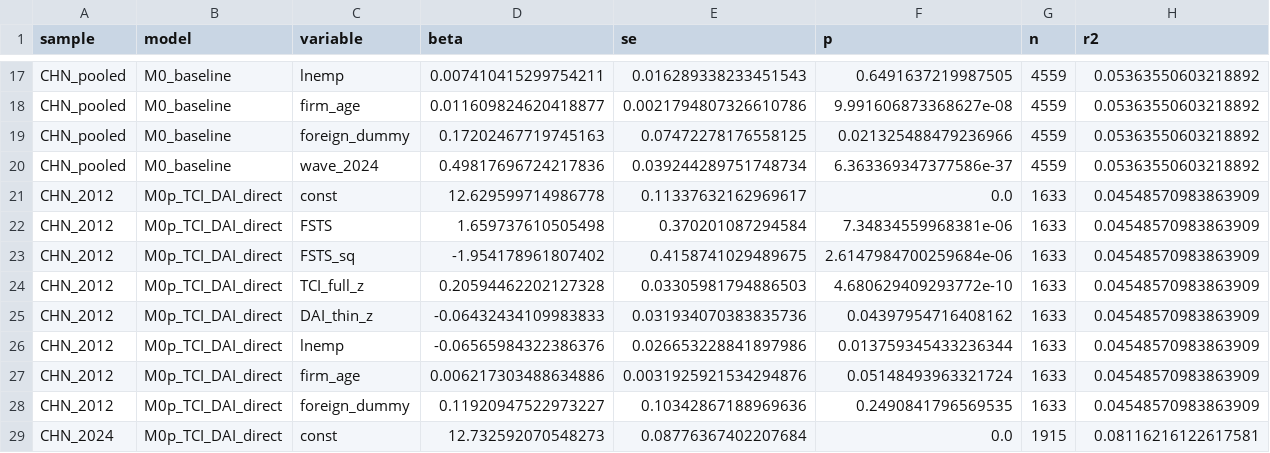
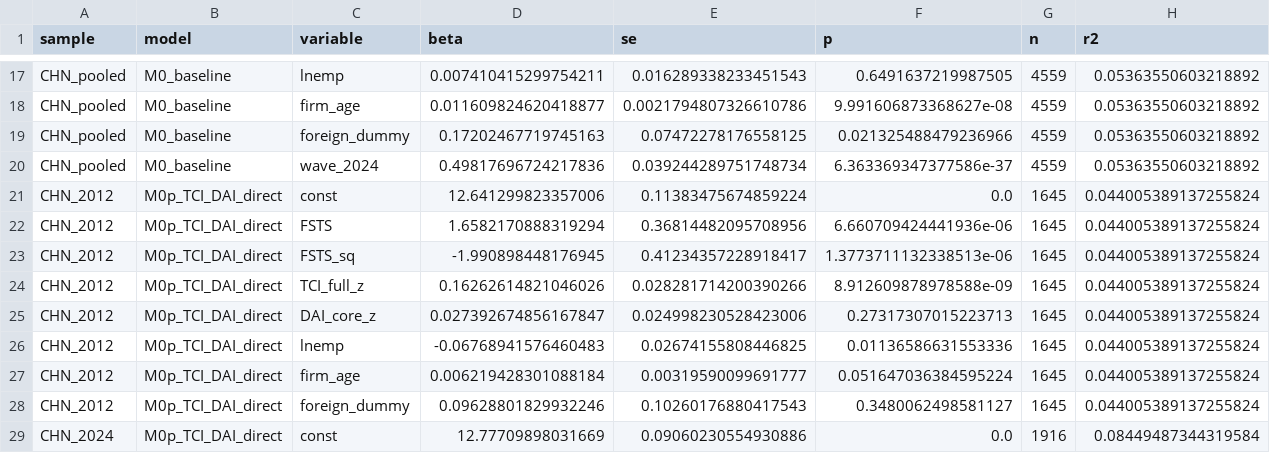
Before and after one commit to huongctu/Class-AI-Agent, a CSV file: manuscripts/p5-apjm-china/output/p5_beta_results.csv, drawn as a sheet; only a part is shown, gaps mark what is left out; the diff covers the shown part only.

```diff
--- a/manuscripts/p5-apjm-china/output/p5_beta_results.csv
+++ b/manuscripts/p5-apjm-china/output/p5_beta_results.csv
@@ -20,10 +20,10 @@ CHN_pooled,M0_baseline,foreign_dummy,0.17202467719745163,0.07472278176558125,0.0
 CHN_pooled,M0_baseline,wave_2024,0.49817696724217836,0.039244289751748734,6.363369347377586e-37,4559,0.05363550603218892
-CHN_2012,M0p_TCI_DAI_direct,const,12.629599714986778,0.11337632162969617,0.0,1633,0.04548570983863909
-CHN_2012,M0p_TCI_DAI_direct,FSTS,1.659737610505498,0.370201087294584,7.34834559968381e-06,1633,0.04548570983863909
-CHN_2012,M0p_TCI_DAI_direct,FSTS_sq,-1.954178961807402,0.4158741029489675,2.6147984700259684e-06,1633,0.04548570983863909
-CHN_2012,M0p_TCI_DAI_direct,TCI_full_z,0.20594462202127328,0.03305981794886503,4.680629409293772e-10,1633,0.04548570983863909
-CHN_2012,M0p_TCI_DAI_direct,DAI_thin_z,-0.06432434109983833,0.031934070383835736,0.04397954716408162,1633,0.04548570983863909
-CHN_2012,M0p_TCI_DAI_direct,lnemp,-0.06565984322386376,0.026653228841897986,0.013759345433236344,1633,0.04548570983863909
-CHN_2012,M0p_TCI_DAI_direct,firm_age,0.006217303488634886,0.0031925921534294876,0.05148493963321724,1633,0.04548570983863909
-CHN_2012,M0p_TCI_DAI_direct,foreign_dummy,0.11920947522973227,0.10342867188969636,0.2490841796569535,1633,0.04548570983863909
-CHN_2024,M0p_TCI_DAI_direct,const,12.732592070548273,0.08776367402207684,0.0,1915,0.08116216122617581
+CHN_2012,M0p_TCI_DAI_direct,const,12.641299823357006,0.11383475674859224,0.0,1645,0.044005389137255824
+CHN_2012,M0p_TCI_DAI_direct,FSTS,1.6582170888319294,0.36814482095708956,6.660709424441936e-06,1645,0.044005389137255824
+CHN_2012,M0p_TCI_DAI_direct,FSTS_sq,-1.990898448176945,0.41234357228918417,1.3773711132338513e-06,1645,0.044005389137255824
+CHN_2012,M0p_TCI_DAI_direct,TCI_full_z,0.16262614821046026,0.028281714200390266,8.912609878978588e-09,1645,0.044005389137255824
+CHN_2012,M0p_TCI_DAI_direct,DAI_core_z,0.027392674856167847,0.024998230528423006,0.27317307015223713,1645,0.044005389137255824
+CHN_2012,M0p_TCI_DAI_direct,lnemp,-0.06768941576460483,0.02674155808446825,0.01136586631553336,1645,0.044005389137255824
+CHN_2012,M0p_TCI_DAI_direct,firm_age,0.006219428301088184,0.00319590099691777,0.051647036384595224,1645,0.044005389137255824
+CHN_2012,M0p_TCI_DAI_direct,foreign_dummy,0.09628801829932246,0.10260176880417543,0.3480062498581127,1645,0.044005389137255824
+CHN_2024,M0p_TCI_DAI_direct,const,12.77709898031669,0.09060230554930886,0.0,1916,0.08449487344319584
```
Also changed, not shown: 2 added rows, 2 removed rows and 69 edited cells elsewhere in this file, 9 other files.
